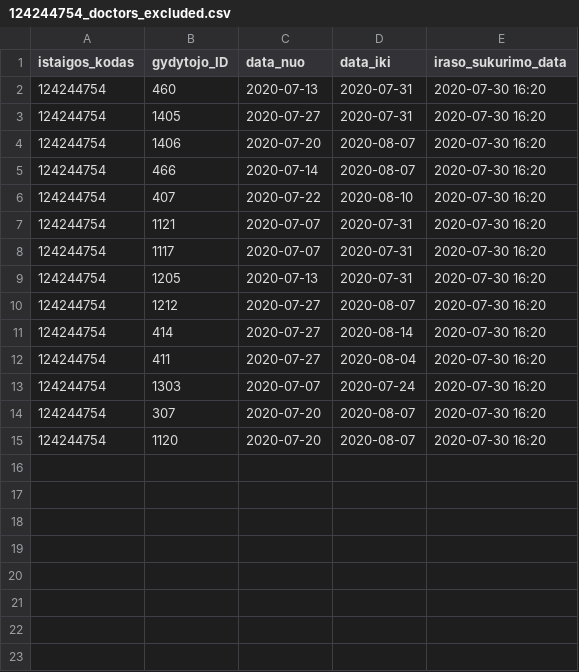
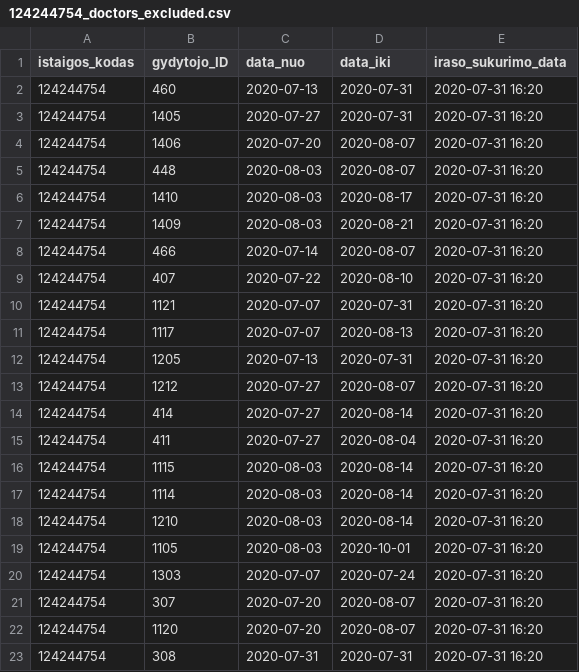
Before and after one commit to vilnius/karoliniskiu-poliklinika, a CSV file: 124244754_doctors_excluded.csv, drawn as a sheet.

```diff
--- a/124244754_doctors_excluded.csv
+++ b/124244754_doctors_excluded.csv
@@ -1,15 +1,23 @@
 istaigos_kodas;gydytojo_ID;data_nuo;data_iki;iraso_sukurimo_data;
-124244754;460;2020-07-13;2020-07-31;2020-07-30 16:20
-124244754;1405;2020-07-27;2020-07-31;2020-07-30 16:20
-124244754;1406;2020-07-20;2020-08-07;2020-07-30 16:20
-124244754;466;2020-07-14;2020-08-07;2020-07-30 16:20
-124244754;407;2020-07-22;2020-08-10;2020-07-30 16:20
-124244754;1121;2020-07-07;2020-07-31;2020-07-30 16:20
-124244754;1117;2020-07-07;2020-07-31;2020-07-30 16:20
-124244754;1205;2020-07-13;2020-07-31;2020-07-30 16:20
-124244754;1212;2020-07-27;2020-08-07;2020-07-30 16:20
-124244754;414;2020-07-27;2020-08-14;2020-07-30 16:20
-124244754;411;2020-07-27;2020-08-04;2020-07-30 16:20
-124244754;1303;2020-07-07;2020-07-24;2020-07-30 16:20
-124244754;307;2020-07-20;2020-08-07;2020-07-30 16:20
-124244754;1120;2020-07-20;2020-08-07;2020-07-30 16:20
+124244754;460;2020-07-13;2020-07-31;2020-07-31 16:20
+124244754;1405;2020-07-27;2020-07-31;2020-07-31 16:20
+124244754;1406;2020-07-20;2020-08-07;2020-07-31 16:20
+124244754;448;2020-08-03;2020-08-07;2020-07-31 16:20
+124244754;1410;2020-08-03;2020-08-17;2020-07-31 16:20
+124244754;1409;2020-08-03;2020-08-21;2020-07-31 16:20
+124244754;466;2020-07-14;2020-08-07;2020-07-31 16:20
+124244754;407;2020-07-22;2020-08-10;2020-07-31 16:20
+124244754;1121;2020-07-07;2020-07-31;2020-07-31 16:20
+124244754;1117;2020-07-07;2020-08-13;2020-07-31 16:20
+124244754;1205;2020-07-13;2020-07-31;2020-07-31 16:20
+124244754;1212;2020-07-27;2020-08-07;2020-07-31 16:20
+124244754;414;2020-07-27;2020-08-14;2020-07-31 16:20
+124244754;411;2020-07-27;2020-08-04;2020-07-31 16:20
+124244754;1115;2020-08-03;2020-08-14;2020-07-31 16:20
+124244754;1114;2020-08-03;2020-08-14;2020-07-31 16:20
+124244754;1210;2020-08-03;2020-08-14;2020-07-31 16:20
+124244754;1105;2020-08-03;2020-10-01;2020-07-31 16:20
+124244754;1303;2020-07-07;2020-07-24;2020-07-31 16:20
+124244754;307;2020-07-20;2020-08-07;2020-07-31 16:20
+124244754;1120;2020-07-20;2020-08-07;2020-07-31 16:20
+124244754;308;2020-07-31;2020-07-31;2020-07-31 16:20
```
Also changed, not shown: 124244754_family_doctors_list.csv, 1 other file.
